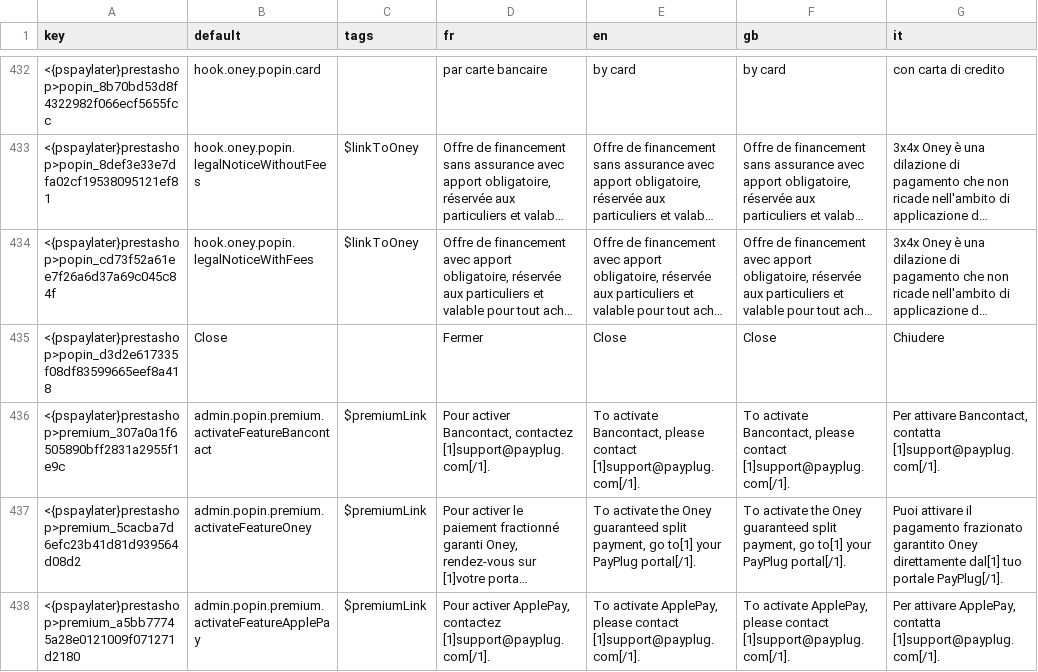
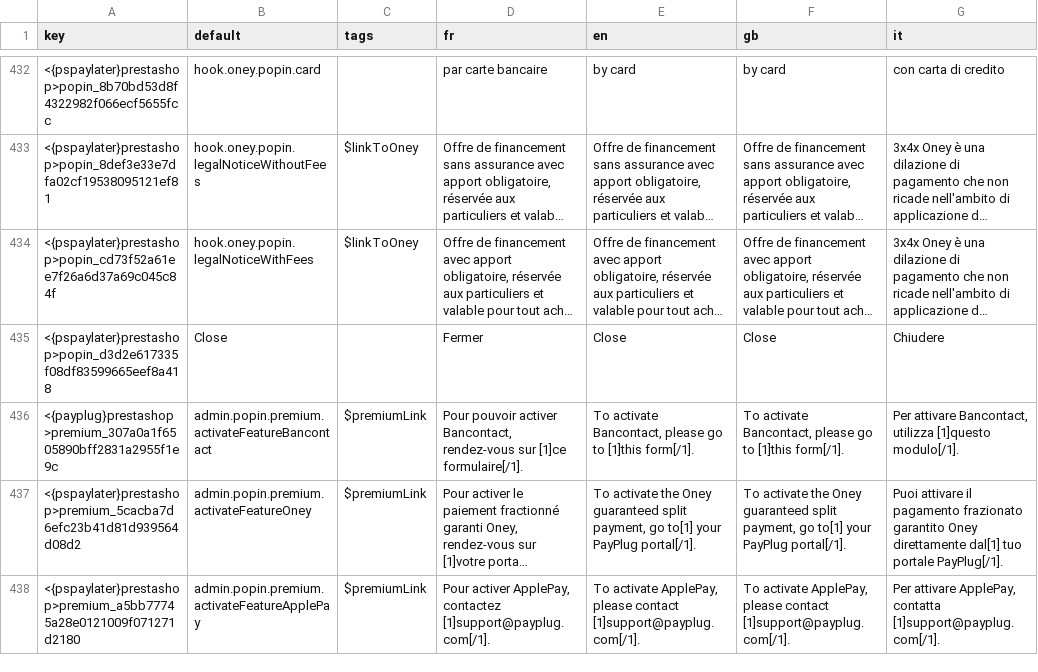
Before and after one commit to payplug/payplug-prestashop, a CSV file: dev/dist/pspaylater/translations.csv, drawn as a sheet; only a part is shown, gaps mark what is left out; long unchanged cells end in …; the diff names each change by its address in the sheet, - before the commit and + after, or states it on an @@ line.

Commit message:
feat: PRE-989 : add support link page for bancontact permission denied in BO

```diff
--- a/dev/dist/pspaylater/translations.csv
+++ b/dev/dist/pspaylater/translations.csv
-A436 (key): <{pspaylater}prestashop>premium_307a0a1f6505890bff2831a2955f1e9c
+A436 (key): <{payplug}prestashop>premium_307a0a1f6505890bff2831a2955f1e9c
-D436 (fr): Pour activer Bancontact, contactez [1]support@payplug.com[/1].
+D436 (fr): Pour pouvoir activer Bancontact, rendez-vous sur [1]ce formulaire[/1].
-E436 (en): …Bancontact, please contact [1]support@payplug.com[/1].
+E436 (en): …Bancontact, please go to [1]this form[/1].
-F436 (gb): …Bancontact, please contact [1]support@payplug.com[/1].
+F436 (gb): …Bancontact, please go to [1]this form[/1].
-G436 (it): …attivare Bancontact, contatta [1]support@payplug.com[/1].
+G436 (it): …attivare Bancontact, utilizza [1]questo modulo[/1].
```
Also changed, not shown: dev/dist/payplug/translations.csv, 5 other files.
